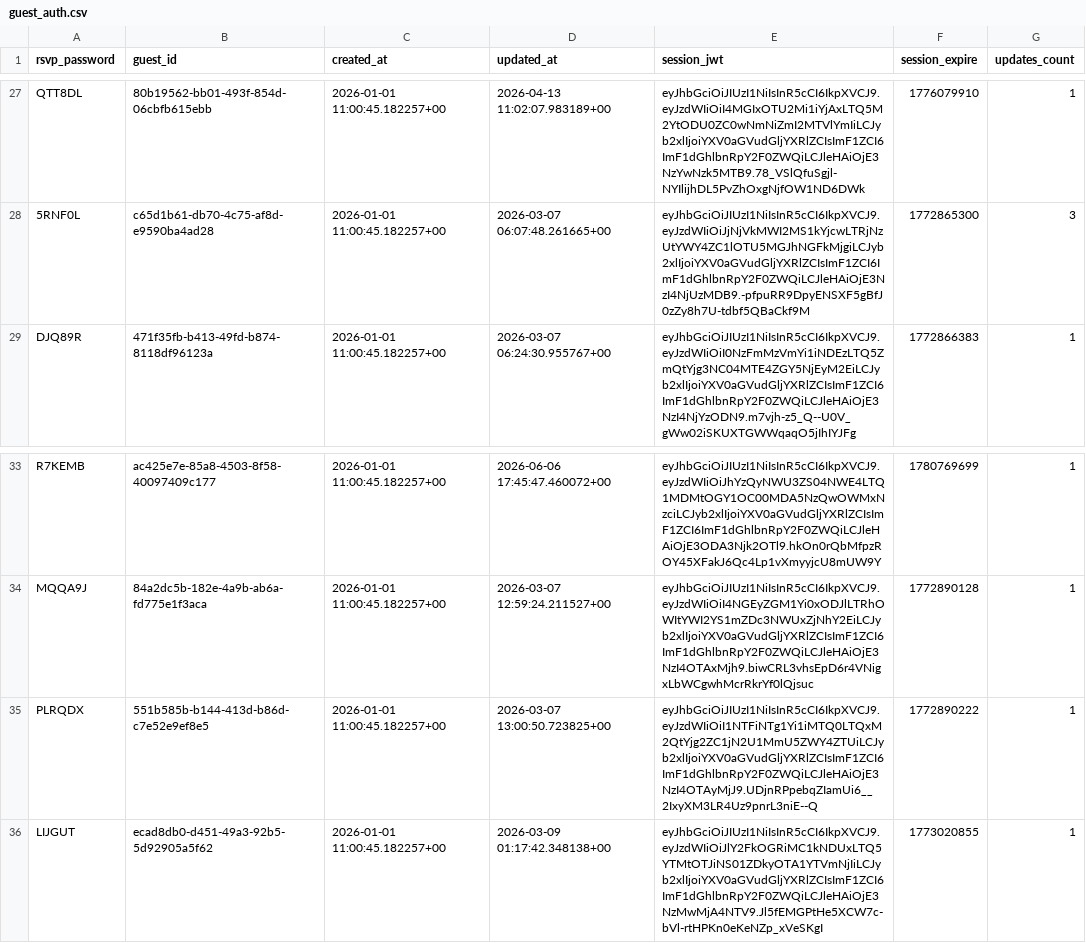
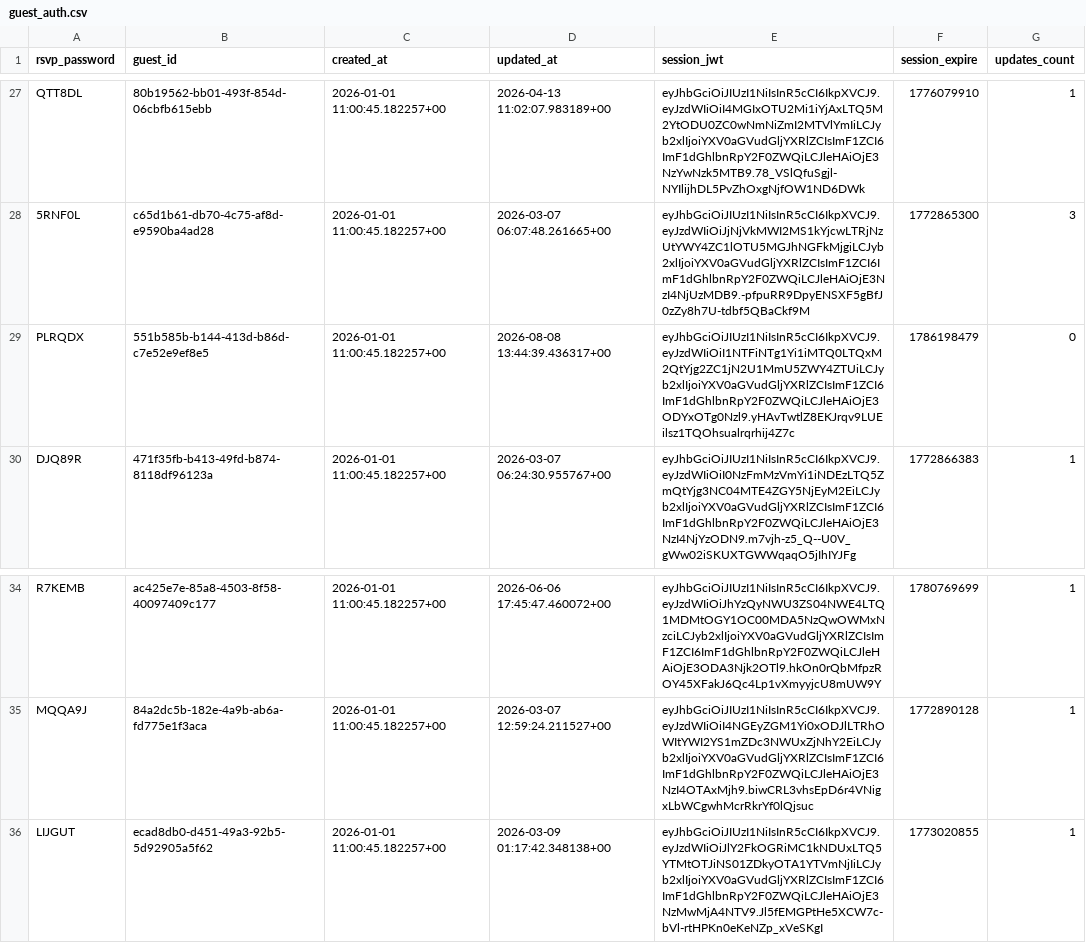
Before and after one commit to atteggiani/davide-and-jennifer, a CSV file: backups/guest_auth.csv, drawn as a sheet; only a part is shown, gaps mark what is left out; removed rows and columns are numbered as before the commit, all else as after; the diff names each change by its address in the sheet, - before the commit and + after, or states it on an @@ line.

```diff
--- a/backups/guest_auth.csv
+++ b/backups/guest_auth.csv
+row 29: PLRQDX | 551b585b-b144-413d-b86d-c7e52e9ef8e5 | 2026-01-01 11:00:45.182257+00 | 2026-08-08 13:44:39.436317+00 | eyJhbGciOiJIUzI1NiIsInR5cCI6IkpXVCJ9.eyJzdWIiOiI1NTFiNTg1Yi1iMTQ0LTQxM2QtYjg2ZC1jN2U1MmU5ZWY4ZTUiLCJyb2xlIjoiYXV0aGVudGljYXRlZCIsImF1ZCI6ImF1dGhlbnRpY2F0ZWQiLCJleHAiOjE3ODYxOTg0Nzl9.yHAvTwtlZ8EKJrqv9LUEilsz1TQOhsualrqrhij4Z7c | 1786198479 | 0
-row 35: PLRQDX | 551b585b-b144-413d-b86d-c7e52e9ef8e5 | 2026-01-01 11:00:45.182257+00 | 2026-03-07 13:00:50.723825+00 | eyJhbGciOiJIUzI1NiIsInR5cCI6IkpXVCJ9.eyJzdWIiOiI1NTFiNTg1Yi1iMTQ0LTQxM2QtYjg2ZC1jN2U1MmU5ZWY4ZTUiLCJyb2xlIjoiYXV0aGVudGljYXRlZCIsImF1ZCI6ImF1dGhlbnRpY2F0ZWQiLCJleHAiOjE3NzI4OTAyMjJ9.UDjnRPpebqZIamUi6__2IxyXM3LR4Uz9pnrL3niE--Q | 1772890222 | 1
```
Also changed, not shown: backups/ip_rate_limits.csv.
